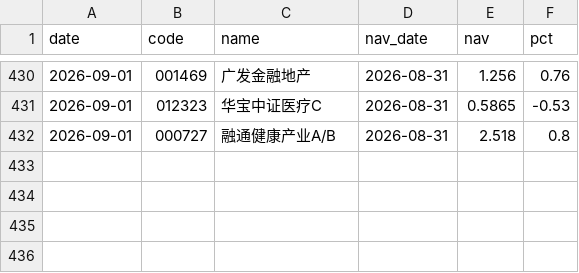
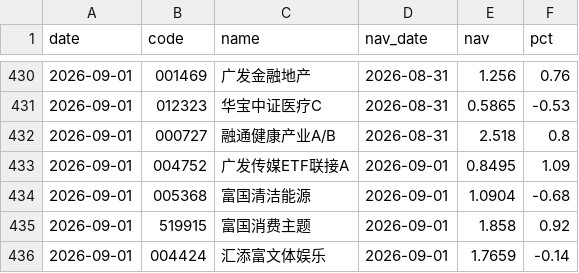
Before and after one commit to yangzai360/WealthHub, a CSV file: data/processed/history/fund_nav.csv, drawn as a sheet; only a part is shown, gaps mark what is left out.

```diff
--- a/data/processed/history/fund_nav.csv
+++ b/data/processed/history/fund_nav.csv
@@ -432 +432,5 @@
 2026-09-01,000727,融通健康产业A/B,2026-08-31,2.518,0.8
+2026-09-01,004752,广发传媒ETF联接A,2026-09-01,0.8495,1.09
+2026-09-01,005368,富国清洁能源,2026-09-01,1.0904,-0.68
+2026-09-01,519915,富国消费主题,2026-09-01,1.858,0.92
+2026-09-01,004424,汇添富文体娱乐,2026-09-01,1.7659,-0.14
```
Also changed, not shown: data/processed/history/etf_intraday.csv, data/processed/history/indices.csv, 13 other files.
